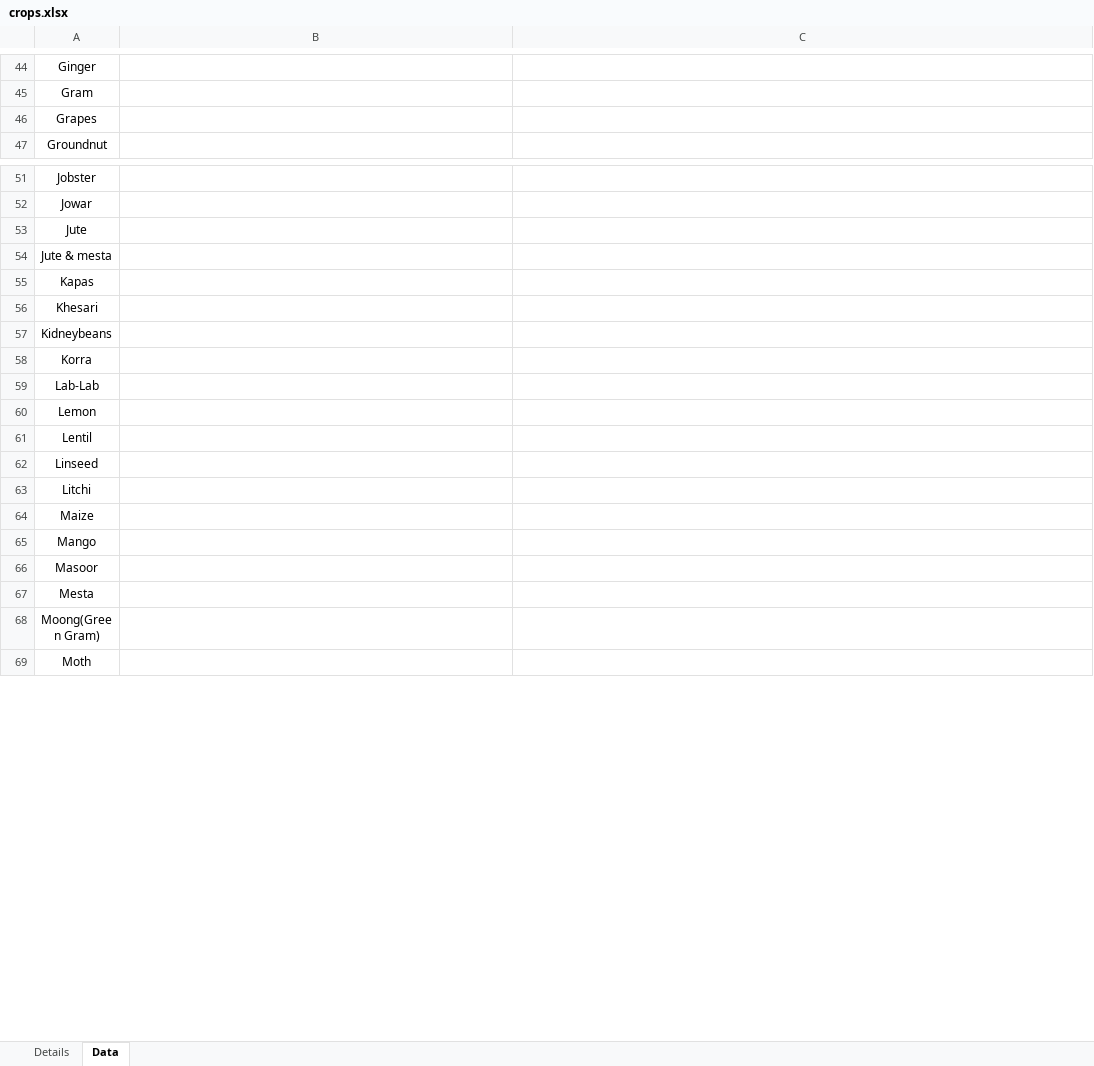
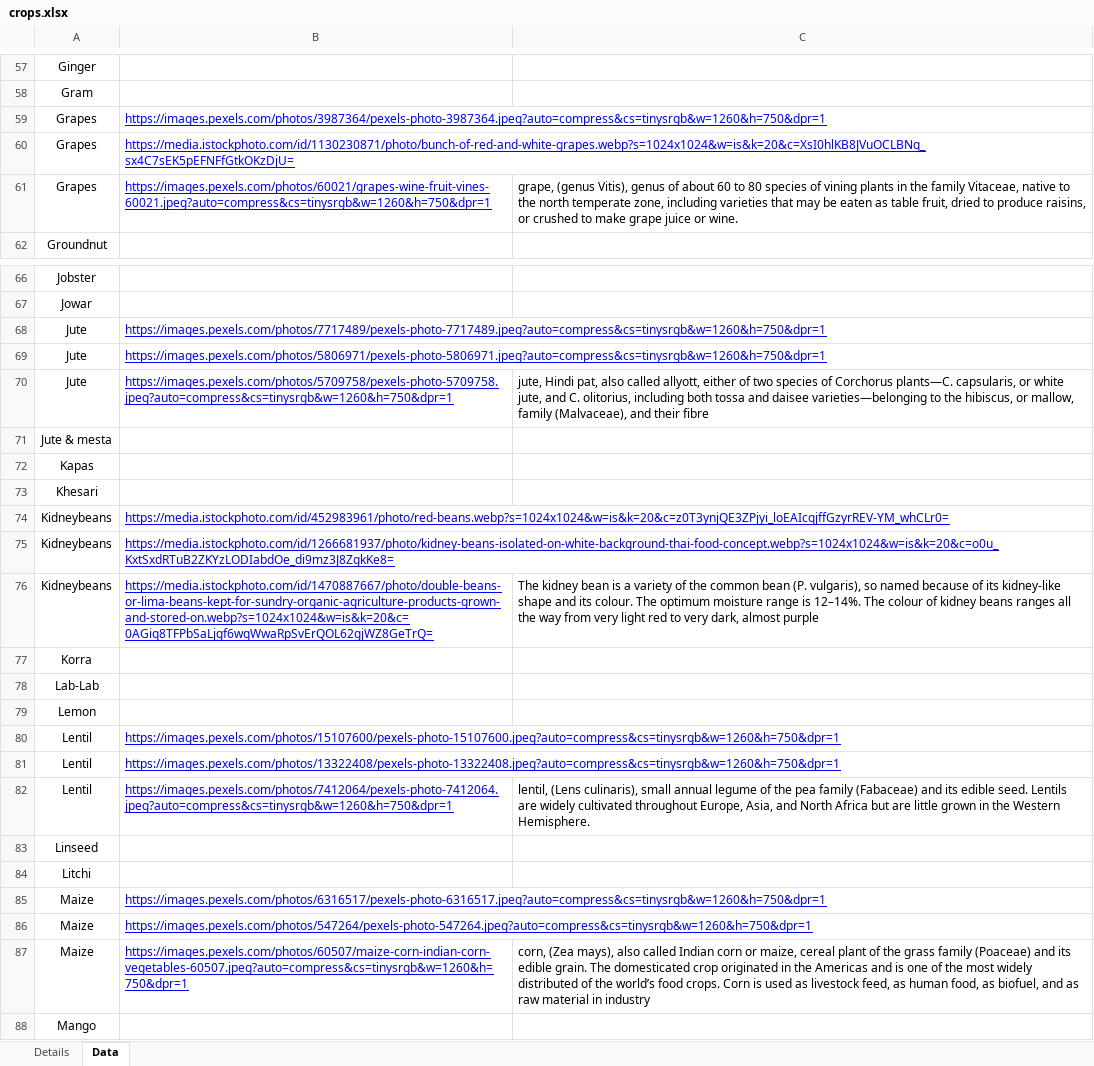
Before and after one commit to Raj217/agro-buddy, an Excel workbook: backend/scripts/crops-db/crops.xlsx, sheet Data, drawn as a sheet; only a part is shown, gaps mark what is left out; the shorter side is filled out with more unchanged rows; values as stored, in another font and other column widths than the file's, no borders; charts and pictures not drawn; addresses are those after the commit; the diff covers the shown part only; the diff names each change by its address in the sheet, - before the commit and + after, or states it on an @@ line.

```diff
--- a/backend/scripts/crops-db/crops.xlsx (sheet Data)
+++ b/backend/scripts/crops-db/crops.xlsx (sheet Data)
-B59: (empty)
+B59: https://images.pexels.com/photos/3987364/pexels-photo-3987364.jpeg?auto=compress&cs=tinysrgb&w=1260&h=750&dpr=1
+row 60: Grapes | https://media.istockphoto.com/id/1130230871/photo/bunch-of-red-and-white-grapes.webp?s=1024x1024&w=is&k=20&c=XsI0hlKB8JVuOCLBNq_sx4C7sEK5pEFNFfGtkOKzDjU=
+row 61: Grapes | https://images.pexels.com/photos/60021/grapes-wine-fruit-vines-60021.jpeg?auto=compress&cs=tinysrgb&w=1260&h=750&dpr=1 | grape, (genus Vitis), genus of about 60 to 80 species of vining plants in the family Vitaceae, native to the north temperate zone, including varieties that may be eaten as table fruit, dried to produce raisins, or crushed to make grape juice or wine.
-B68: (empty)
+B68: https://images.pexels.com/photos/7717489/pexels-photo-7717489.jpeg?auto=compress&cs=tinysrgb&w=1260&h=750&dpr=1
+row 69: Jute | https://images.pexels.com/photos/5806971/pexels-photo-5806971.jpeg?auto=compress&cs=tinysrgb&w=1260&h=750&dpr=1
+row 70: Jute | https://images.pexels.com/photos/5709758/pexels-photo-5709758.jpeg?auto=compress&cs=tinysrgb&w=1260&h=750&dpr=1 | jute, Hindi pat, also called allyott, either of two species of Corchorus plants—C. capsularis, or white jute, and C. olitorius, including both tossa and daisee varieties—belonging to the hibiscus, or mallow, family (Malvaceae), and their fibre
-B74: (empty)
+B74: https://media.istockphoto.com/id/452983961/photo/red-beans.webp?s=1024x1024&w=is&k=20&c=z0T3ynjQE3ZPjyi_loEAIcqjffGzyrREV-YM_whCLr0=
+row 75: Kidneybeans | https://media.istockphoto.com/id/1266681937/photo/kidney-beans-isolated-on-white-background-thai-food-concept.webp?s=1024x1024&w=is&k=20&c=o0u_KxtSxdRTuB2ZKYzLODIabdOe_di9mz3J8ZgkKe8=
+row 76: Kidneybeans | https://media.istockphoto.com/id/1470887667/photo/double-beans-or-lima-beans-kept-for-sundry-organic-agriculture-products-grown-and-stored-on.webp?s=1024x1024&w=is&k=20&c=0AGiq8TFPbSaLjgf6wqWwaRpSvErQOL62gjWZ8GeTrQ= | The kidney bean is a variety of the common bean (P. vulgaris), so named because of its kidney-like shape and its colour. The optimum moisture range is 12–14%. The colour of kidney beans ranges all the way from very light red to very dark, almost purple
-B80: (empty)
+B80: https://images.pexels.com/photos/15107600/pexels-photo-15107600.jpeg?auto=compress&cs=tinysrgb&w=1260&h=750&dpr=1
+row 81: Lentil | https://images.pexels.com/photos/13322408/pexels-photo-13322408.jpeg?auto=compress&cs=tinysrgb&w=1260&h=750&dpr=1
+row 82: Lentil | https://images.pexels.com/photos/7412064/pexels-photo-7412064.jpeg?auto=compress&cs=tinysrgb&w=1260&h=750&dpr=1 | lentil, (Lens culinaris), small annual legume of the pea family (Fabaceae) and its edible seed. Lentils are widely cultivated throughout Europe, Asia, and North Africa but are little grown in the Western Hemisphere.
-B85: (empty)
+B85: https://images.pexels.com/photos/6316517/pexels-photo-6316517.jpeg?auto=compress&cs=tinysrgb&w=1260&h=750&dpr=1
+row 86: Maize | https://images.pexels.com/photos/547264/pexels-photo-547264.jpeg?auto=compress&cs=tinysrgb&w=1260&h=750&dpr=1
+row 87: Maize | https://images.pexels.com/photos/60507/maize-corn-indian-corn-vegetables-60507.jpeg?auto=compress&cs=tinysrgb&w=1260&h=750&dpr=1 | corn, (Zea mays), also called Indian corn or maize, cereal plant of the grass family (Poaceae) and its edible grain. The domesticated crop originated in the Americas and is one of the most widely distributed of the world’s food crops. Corn is used as livestock feed, as human food, as biofuel, and as raw material in industry
```
Also changed, not shown: 30 added rows, 1 removed row and 13 edited cells elsewhere in this sheet, sheet Details, charts or pictures, 7 other files.
